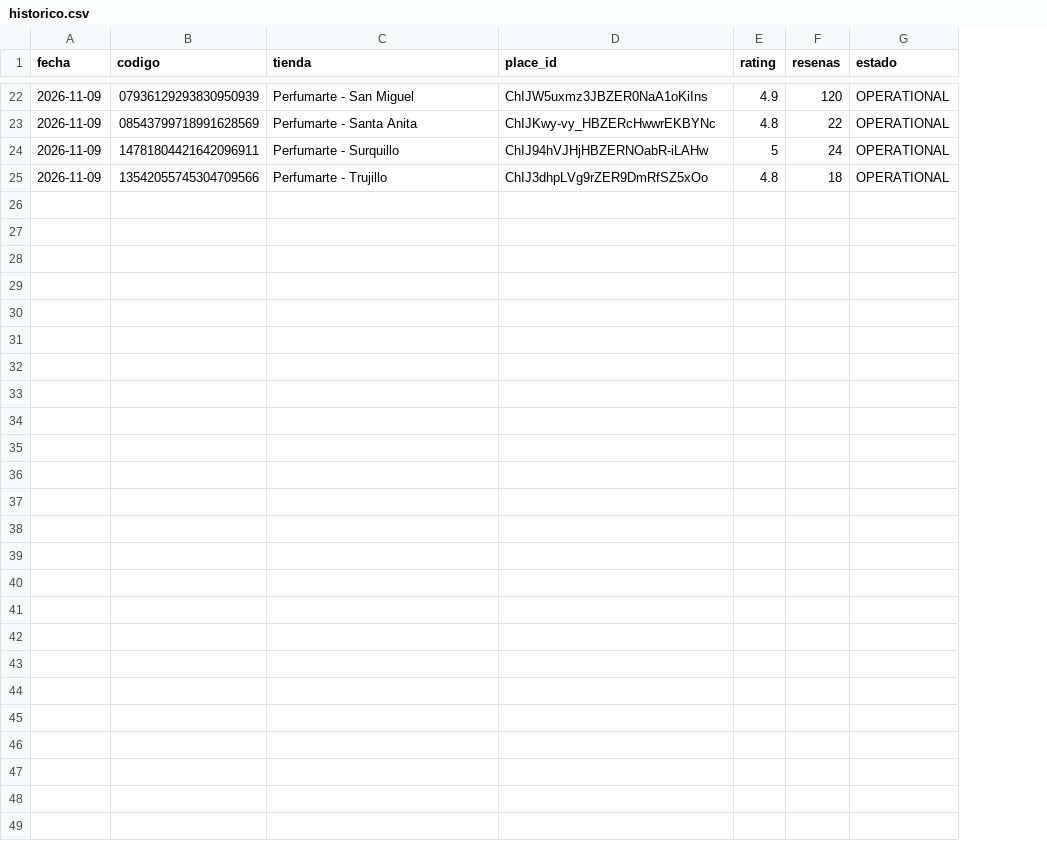
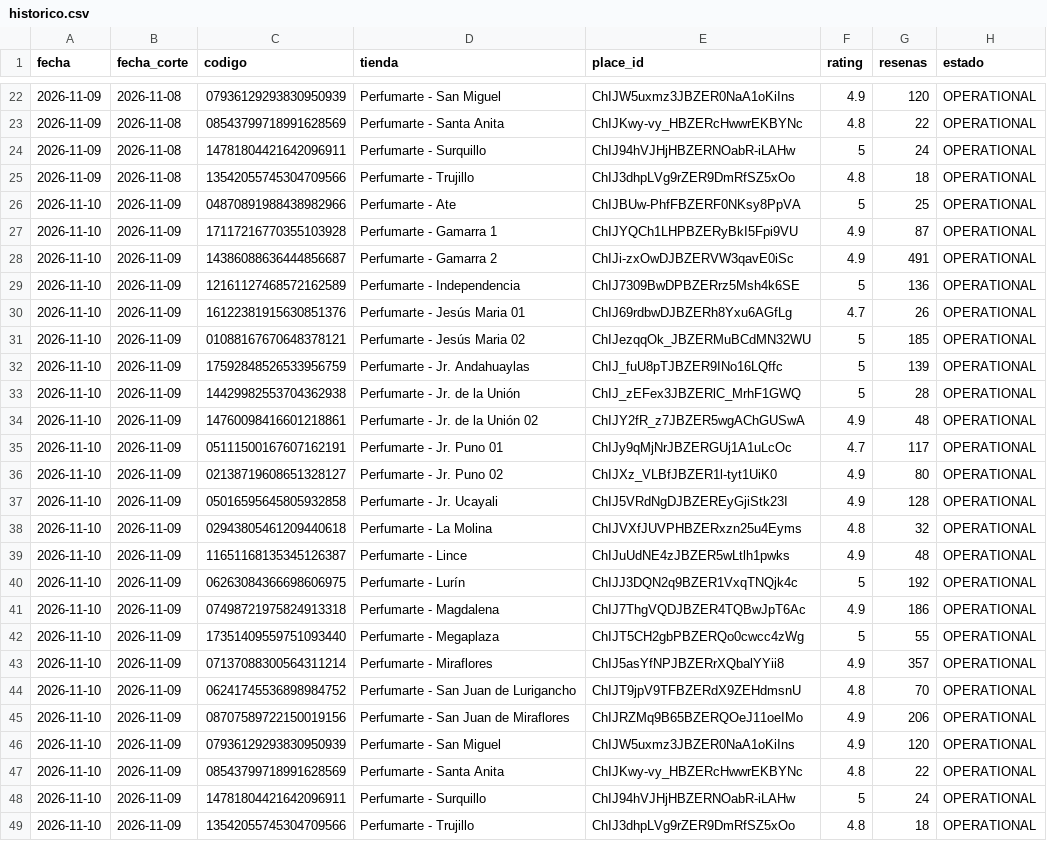
Before and after one commit to Jesus1905/perfumes-europeos-dashboard-valoration, a CSV file: historico.csv, drawn as a sheet; only a part is shown, gaps mark what is left out; the diff names each change by its address in the sheet, - before the commit and + after, or states it on an @@ line.

```diff
--- a/historico.csv
+++ b/historico.csv
+column B (fecha_corte), rows 22-25: all 2026-11-08
+row 26: 2026-11-10 | 2026-11-09 | 04870891988438982966 | Perfumarte - Ate | ChIJBUw-PhfFBZERF0NKsy8PpVA | 5 | 25 | OPERATIONAL
+row 27: 2026-11-10 | 2026-11-09 | 17117216770355103928 | Perfumarte - Gamarra 1 | ChIJYQCh1LHPBZERyBkI5Fpi9VU | 4.9 | 87 | OPERATIONAL
+row 28: 2026-11-10 | 2026-11-09 | 14386088636444856687 | Perfumarte - Gamarra 2 | ChIJi-zxOwDJBZERVW3qavE0iSc | 4.9 | 491 | OPERATIONAL
+row 29: 2026-11-10 | 2026-11-09 | 12161127468572162589 | Perfumarte - Independencia | ChIJ7309BwDPBZERrz5Msh4k6SE | 5 | 136 | OPERATIONAL
+row 30: 2026-11-10 | 2026-11-09 | 16122381915630851376 | Perfumarte - Jesús Maria 01 | ChIJ69rdbwDJBZERh8Yxu6AGfLg | 4.7 | 26 | OPERATIONAL
+row 31: 2026-11-10 | 2026-11-09 | 01088167670648378121 | Perfumarte - Jesús Maria 02 | ChIJezqqOk_JBZERMuBCdMN32WU | 5 | 185 | OPERATIONAL
+row 32: 2026-11-10 | 2026-11-09 | 17592848526533956759 | Perfumarte - Jr. Andahuaylas | ChIJ_fuU8pTJBZER9INo16LQffc | 5 | 139 | OPERATIONAL
+row 33: 2026-11-10 | 2026-11-09 | 14429982553704362938 | Perfumarte - Jr. de la Unión | ChIJ_zEFex3JBZERlC_MrhF1GWQ | 5 | 28 | OPERATIONAL
+row 34: 2026-11-10 | 2026-11-09 | 14760098416601218861 | Perfumarte - Jr. de la Unión 02 | ChIJY2fR_z7JBZER5wgAChGUSwA | 4.9 | 48 | OPERATIONAL
+row 35: 2026-11-10 | 2026-11-09 | 05111500167607162191 | Perfumarte - Jr. Puno 01 | ChIJy9qMjNrJBZERGUj1A1uLcOc | 4.7 | 117 | OPERATIONAL
+row 36: 2026-11-10 | 2026-11-09 | 02138719608651328127 | Perfumarte - Jr. Puno 02 | ChIJXz_VLBfJBZER1l-tyt1UiK0 | 4.9 | 80 | OPERATIONAL
+row 37: 2026-11-10 | 2026-11-09 | 05016595645805932858 | Perfumarte - Jr. Ucayali | ChIJ5VRdNgDJBZEREyGjiStk23I | 4.9 | 128 | OPERATIONAL
+row 38: 2026-11-10 | 2026-11-09 | 02943805461209440618 | Perfumarte - La Molina | ChIJVXfJUVPHBZERxzn25u4Eyms | 4.8 | 32 | OPERATIONAL
+row 39: 2026-11-10 | 2026-11-09 | 11651168135345126387 | Perfumarte - Lince | ChIJuUdNE4zJBZER5wLtlh1pwks | 4.9 | 48 | OPERATIONAL
+row 40: 2026-11-10 | 2026-11-09 | 06263084366698606975 | Perfumarte - Lurín | ChIJJ3DQN2q9BZER1VxqTNQjk4c | 5 | 192 | OPERATIONAL
+row 41: 2026-11-10 | 2026-11-09 | 07498721975824913318 | Perfumarte - Magdalena | ChIJ7ThgVQDJBZER4TQBwJpT6Ac | 4.9 | 186 | OPERATIONAL
+row 42: 2026-11-10 | 2026-11-09 | 17351409559751093440 | Perfumarte - Megaplaza | ChIJT5CH2gbPBZERQo0cwcc4zWg | 5 | 55 | OPERATIONAL
+row 43: 2026-11-10 | 2026-11-09 | 07137088300564311214 | Perfumarte - Miraflores | ChIJ5asYfNPJBZERrXQbalYYii8 | 4.9 | 357 | OPERATIONAL
+row 44: 2026-11-10 | 2026-11-09 | 06241745536898984752 | Perfumarte - San Juan de Lurigancho | ChIJT9jpV9TFBZERdX9ZEHdmsnU | 4.8 | 70 | OPERATIONAL
+row 45: 2026-11-10 | 2026-11-09 | 08707589722150019156 | Perfumarte - San Juan de Miraflores | ChIJRZMq9B65BZERQOeJ11oeIMo | 4.9 | 206 | OPERATIONAL
+row 46: 2026-11-10 | 2026-11-09 | 07936129293830950939 | Perfumarte - San Miguel | ChIJW5uxmz3JBZER0NaA1oKiIns | 4.9 | 120 | OPERATIONAL
+row 47: 2026-11-10 | 2026-11-09 | 08543799718991628569 | Perfumarte - Santa Anita | ChIJKwy-vy_HBZERcHwwrEKBYNc | 4.8 | 22 | OPERATIONAL
+row 48: 2026-11-10 | 2026-11-09 | 14781804421642096911 | Perfumarte - Surquillo | ChIJ94hVJHjHBZERNOabR-iLAHw | 5 | 24 | OPERATIONAL
+row 49: 2026-11-10 | 2026-11-09 | 13542055745304709566 | Perfumarte - Trujillo | ChIJ3dhpLVg9rZER9DmRfSZ5xOo | 4.8 | 18 | OPERATIONAL
```
Also changed, not shown: 2 other files.
